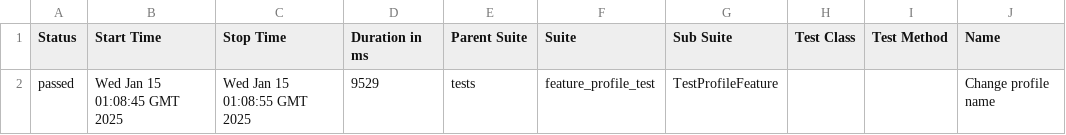
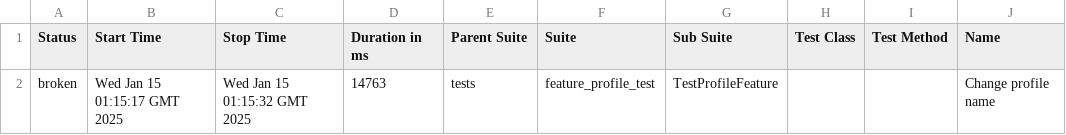
Before and after one commit to LightLisA/LifeCodingPytest14012025, a CSV file: data/suites.csv, drawn as a sheet; only a part is shown; the diff names each change by its address in the sheet, - before the commit and + after, or states it on an @@ line.

```diff
--- a/data/suites.csv
+++ b/data/suites.csv
-A2 (Status): passed
+A2 (Status): broken
-B2 (Start Time): Wed Jan 15 01:08:45 GMT 2025
+B2 (Start Time): Wed Jan 15 01:15:17 GMT 2025
-C2 (Stop Time): Wed Jan 15 01:08:55 GMT 2025
+C2 (Stop Time): Wed Jan 15 01:15:32 GMT 2025
-D2 (Duration in ms): 9529
+D2 (Duration in ms): 14763
```
Also changed, not shown: 28 other files.
